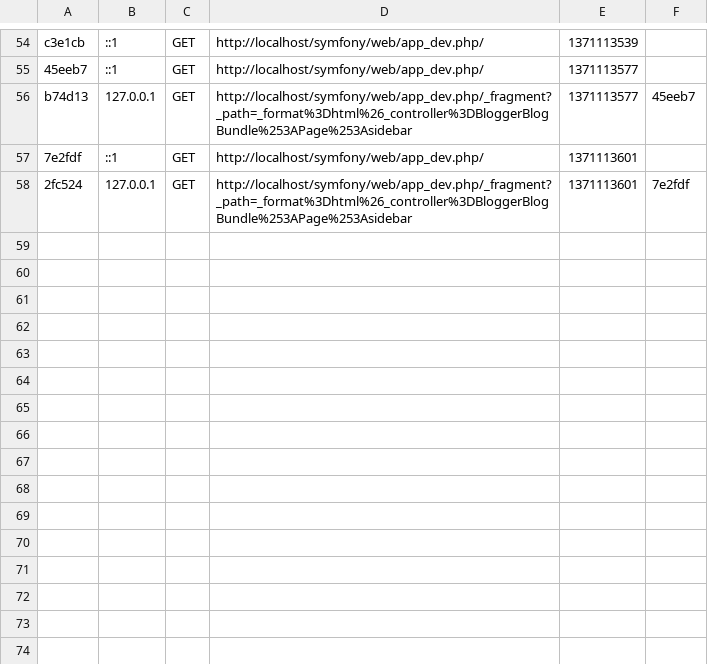
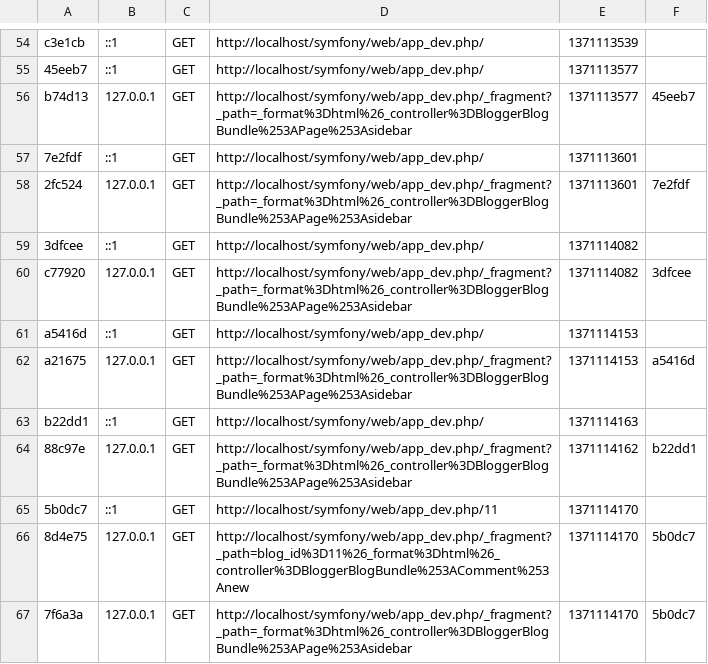
Before and after one commit to tofka/Symfony, a CSV file: app/cache/dev/profiler/index.csv, drawn as a sheet; only a part is shown, gaps mark what is left out; the diff names each change by its address in the sheet, - before the commit and + after, or states it on an @@ line.

```diff
--- a/app/cache/dev/profiler/index.csv
+++ b/app/cache/dev/profiler/index.csv
+row 59: 3dfcee | ::1 | GET | http://localhost/symfony/web/app_dev.php/ | 1371114082
+row 60: c77920 | 127.0.0.1 | GET | http://localhost/symfony/web/app_dev.php/_fragment?_path=_format%3Dhtml%26_controller%3DBloggerBlogBundle%253APage%253Asidebar | 1371114082 | 3dfcee
+row 61: a5416d | ::1 | GET | http://localhost/symfony/web/app_dev.php/ | 1371114153
+row 62: a21675 | 127.0.0.1 | GET | http://localhost/symfony/web/app_dev.php/_fragment?_path=_format%3Dhtml%26_controller%3DBloggerBlogBundle%253APage%253Asidebar | 1371114153 | a5416d
+row 63: b22dd1 | ::1 | GET | http://localhost/symfony/web/app_dev.php/ | 1371114163
+row 64: 88c97e | 127.0.0.1 | GET | http://localhost/symfony/web/app_dev.php/_fragment?_path=_format%3Dhtml%26_controller%3DBloggerBlogBundle%253APage%253Asidebar | 1371114162 | b22dd1
+row 65: 5b0dc7 | ::1 | GET | http://localhost/symfony/web/app_dev.php/11 | 1371114170
+row 66: 8d4e75 | 127.0.0.1 | GET | http://localhost/symfony/web/app_dev.php/_fragment?_path=blog_id%3D11%26_format%3Dhtml%26_controller%3DBloggerBlogBundle%253AComment%253Anew | 1371114170 | 5b0dc7
+row 67: 7f6a3a | 127.0.0.1 | GET | http://localhost/symfony/web/app_dev.php/_fragment?_path=_format%3Dhtml%26_controller%3DBloggerBlogBundle%253APage%253Asidebar | 1371114170 | 5b0dc7
```
Also changed, not shown: 30 other files.
